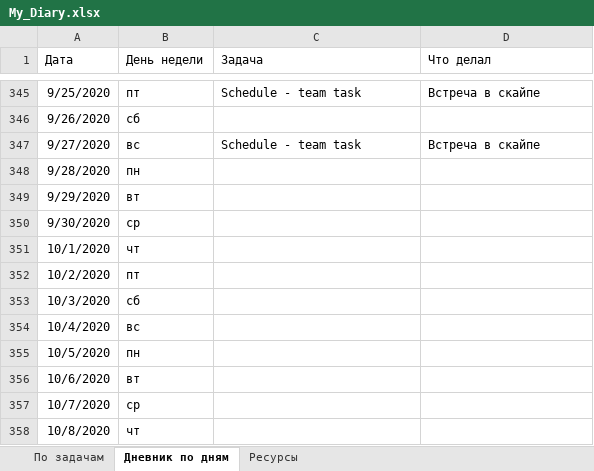
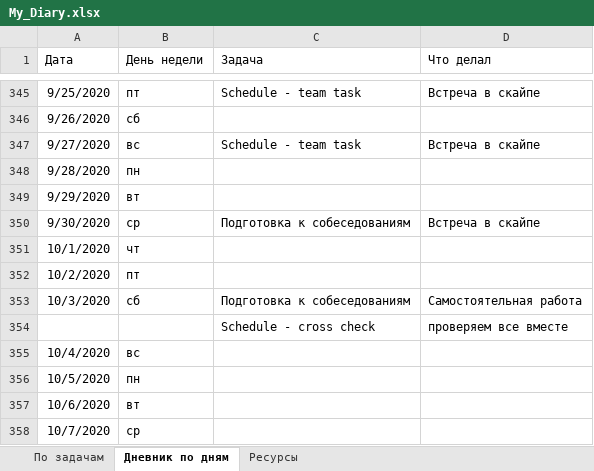
Before and after one commit to AndreiMedvedevSaratov/My_Learning_Diary, an Excel workbook: My_Diary.xlsx, sheet Дневник по дням, drawn as a sheet; only a part is shown, gaps mark what is left out; the shorter side is filled out with more unchanged rows; values as stored, in another font and other column widths than the file's, no borders; the diff names each change by its address in the sheet, - before the commit and + after, or states it on an @@ line.

Commit message:
Update My_Diary.xlsx

```diff
--- a/My_Diary.xlsx (sheet Дневник по дням)
+++ b/My_Diary.xlsx (sheet Дневник по дням)
-C350 (Задача): (empty)
+C350 (Задача): Подготовка к собеседованиям
-D350 (Что делал): (empty)
+D350 (Что делал): Встреча в скайпе
-C353 (Задача): (empty)
+C353 (Задача): Подготовка к собеседованиям
-D353 (Что делал): (empty)
+D353 (Что делал): Самостоятельная работа
+row 354:  |  | Schedule - cross check | проверяем все вместе
```
